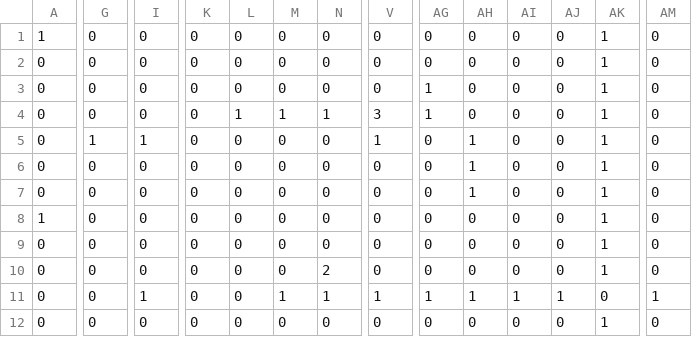
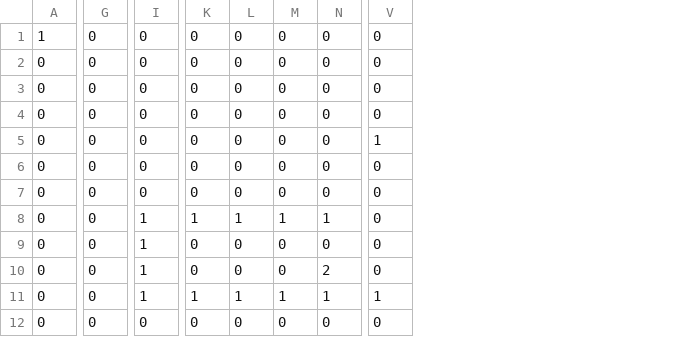
Before and after one commit to teovlt/isaacRush, a CSV file: map.csv, drawn as a sheet; only a part is shown, gaps mark what is left out; the diff covers the shown part only; the diff names each change by its address in the sheet, - before the commit and + after, or states it on an @@ line.

```diff
--- a/map.csv
+++ b/map.csv
-column AG, rows 1-12: 0 | 0 | 1 | 1 | 0 | 0 | 0 | 0 | 0 | 0 | 1 | 0
-column AH, rows 1-12: 0 | 0 | 0 | 0 | 1 | 1 | 1 | 0 | 0 | 0 | 1 | 0
-column AI, rows 1-12: 0 | 0 | 0 | 0 | 0 | 0 | 0 | 0 | 0 | 0 | 1 | 0
-column AJ, rows 1-12: 0 | 0 | 0 | 0 | 0 | 0 | 0 | 0 | 0 | 0 | 1 | 0
-column AK, rows 1-12: 1 | 1 | 1 | 1 | 1 | 1 | 1 | 1 | 1 | 1 | 0 | 1
-column AM, rows 1-12: 0 | 0 | 0 | 0 | 0 | 0 | 0 | 0 | 0 | 0 | 1 | 0
-L4: 1
+L4: 0
-M4: 1
+M4: 0
-N4: 1
+N4: 0
-V4: 3
+V4: 0
-G5: 1
+G5: 0
-I5: 1
+I5: 0
-A8: 1
+A8: 0
-I8:I10: 0
+I8:I10: 1
-K8: 0
+K8: 1
-L8: 0
+L8: 1
-M8: 0
+M8: 1
-N8: 0
+N8: 1
-K11: 0
+K11: 1
-L11: 0
+L11: 1
```
Also changed, not shown: 12 edited cells elsewhere in this file, 2 other files.
